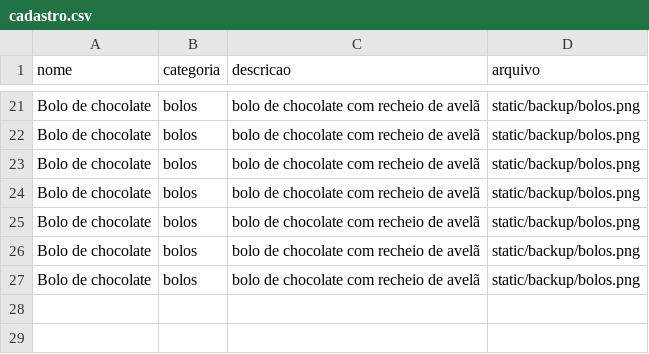
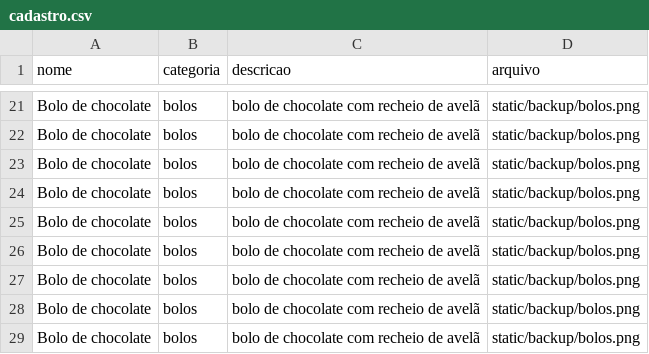
Before and after one commit to Gabrielly-Fernanda-Ferreira/Doce-Encanto, a CSV file: cadastro.csv, drawn as a sheet; only a part is shown, gaps mark what is left out; the diff names each change by its address in the sheet, - before the commit and + after, or states it on an @@ line.

```diff
--- a/cadastro.csv
+++ b/cadastro.csv
+row 28: Bolo de chocolate | bolos | bolo de chocolate com recheio de avelã | static/backup/bolos.png
+row 29: Bolo de chocolate | bolos | bolo de chocolate com recheio de avelã | static/backup/bolos.png
```
Also changed, not shown: 2 other files.
